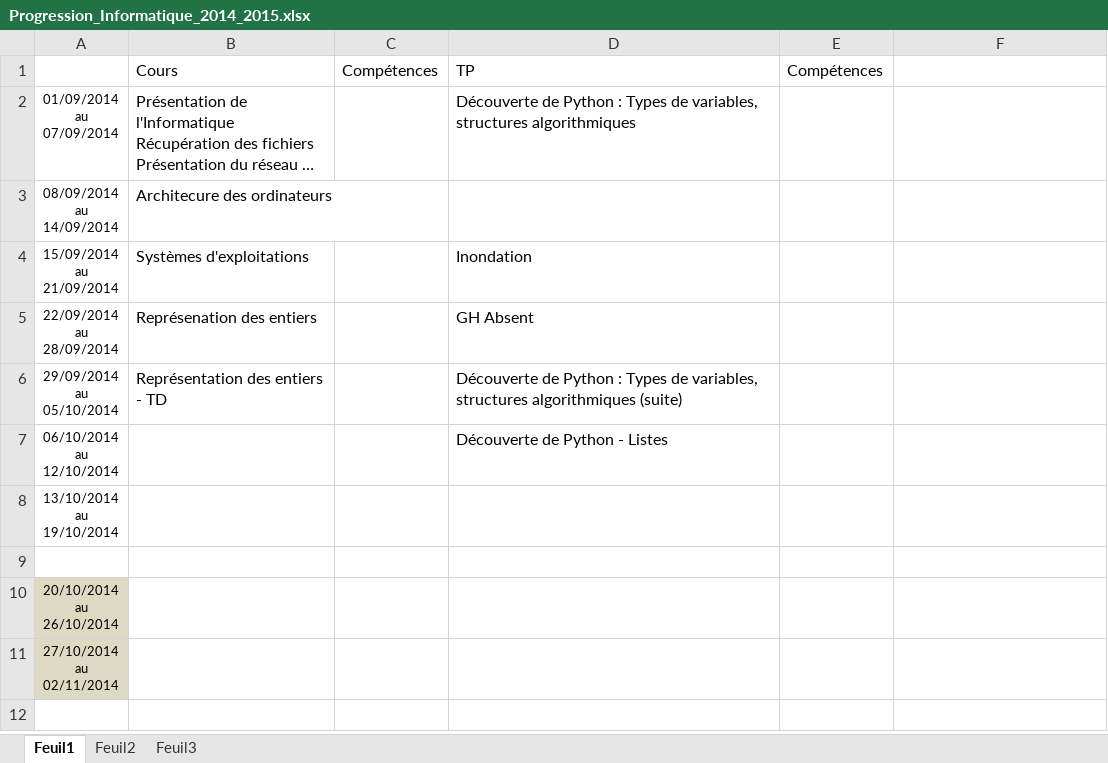
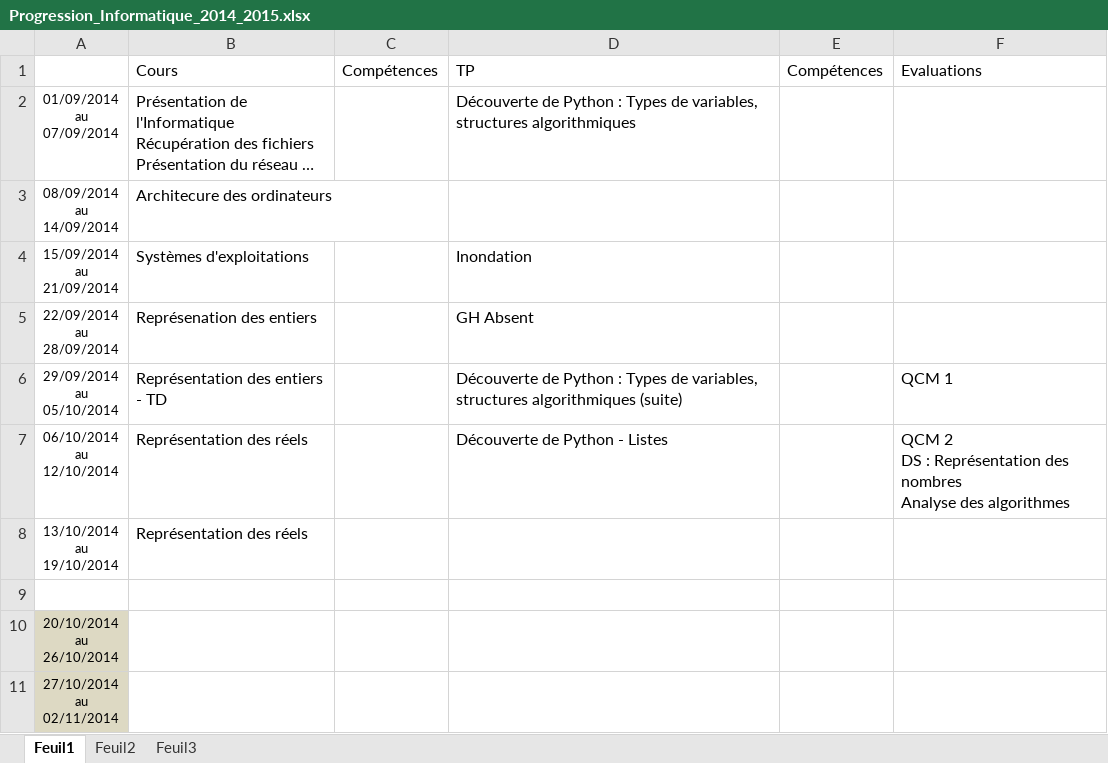
Before and after one commit to xpessoles/PTSI, an Excel workbook: Progression/Progression_Informatique_2014_2015.xlsx, sheet Feuil1, drawn as a sheet; only a part is shown; the shorter side is filled out with more unchanged rows; long unchanged cells end in …; values as stored, in another font and other column widths than the file's, no borders; conditional formats not drawn; ↵ is a line break in a cell; the diff names each change by its address in the sheet, - before the commit and + after, or states it on an @@ line.

```diff
--- a/Progression/Progression_Informatique_2014_2015.xlsx (sheet Feuil1)
+++ b/Progression/Progression_Informatique_2014_2015.xlsx (sheet Feuil1)
-F1: (empty)
+F1: Evaluations
-F6 (Evaluations): (empty)
+F6 (Evaluations): QCM 1
-B7:B8 (Cours): (empty)
+B7:B8 (Cours): Représentation des réels
-F7 (Evaluations): (empty)
+F7 (Evaluations): QCM 2 ↵ DS : Représentation des nombres ↵ Analyse des algorithmes
```
Also changed, not shown: Progression/Progression_PTSI_2014_2015.xlsx, 2 other files.
